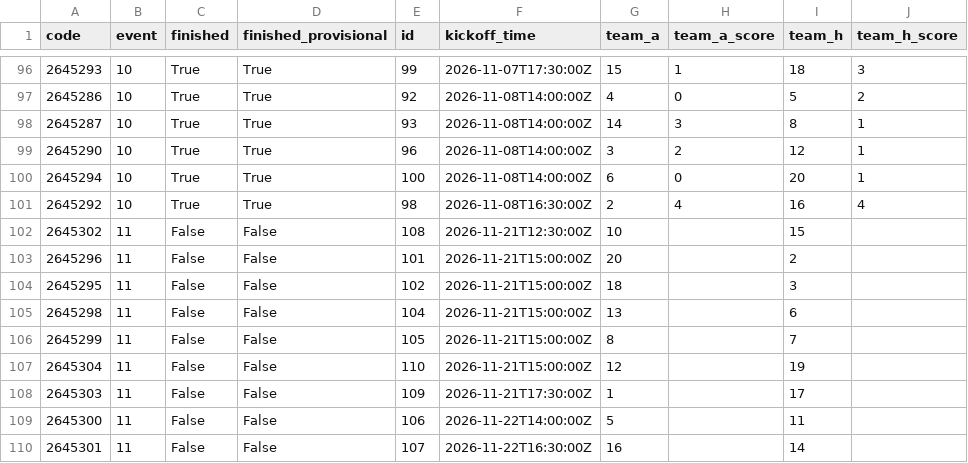
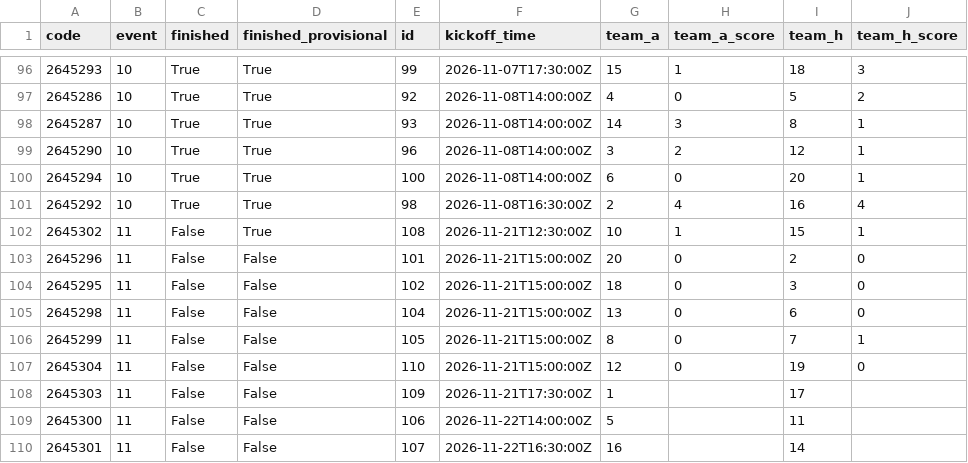
Before and after one commit to jayamin28/epl-10000-times, a CSV file: data/current/fpl/fixtures_2026-27.csv, drawn as a sheet; only a part is shown, gaps mark what is left out.

```diff
--- a/data/current/fpl/fixtures_2026-27.csv
+++ b/data/current/fpl/fixtures_2026-27.csv
@@ -101,8 +101,8 @@ code,event,finished,finished_provisional,id,kickoff_time,team_a,team_a_score,tea
 2645292,10,True,True,98,2026-11-08T16:30:00Z,2,4,16,4
-2645302,11,False,False,108,2026-11-21T12:30:00Z,10,,15,
-2645296,11,False,False,101,2026-11-21T15:00:00Z,20,,2,
-2645295,11,False,False,102,2026-11-21T15:00:00Z,18,,3,
-2645298,11,False,False,104,2026-11-21T15:00:00Z,13,,6,
-2645299,11,False,False,105,2026-11-21T15:00:00Z,8,,7,
-2645304,11,False,False,110,2026-11-21T15:00:00Z,12,,19,
+2645302,11,False,True,108,2026-11-21T12:30:00Z,10,1,15,1
+2645296,11,False,False,101,2026-11-21T15:00:00Z,20,0,2,0
+2645295,11,False,False,102,2026-11-21T15:00:00Z,18,0,3,0
+2645298,11,False,False,104,2026-11-21T15:00:00Z,13,0,6,0
+2645299,11,False,False,105,2026-11-21T15:00:00Z,8,0,7,1
+2645304,11,False,False,110,2026-11-21T15:00:00Z,12,0,19,0
 2645303,11,False,False,109,2026-11-21T17:30:00Z,1,,17,
```
Also changed, not shown: data/current/fei_2026-27/pl_matches_gw34.csv, 17 other files.
